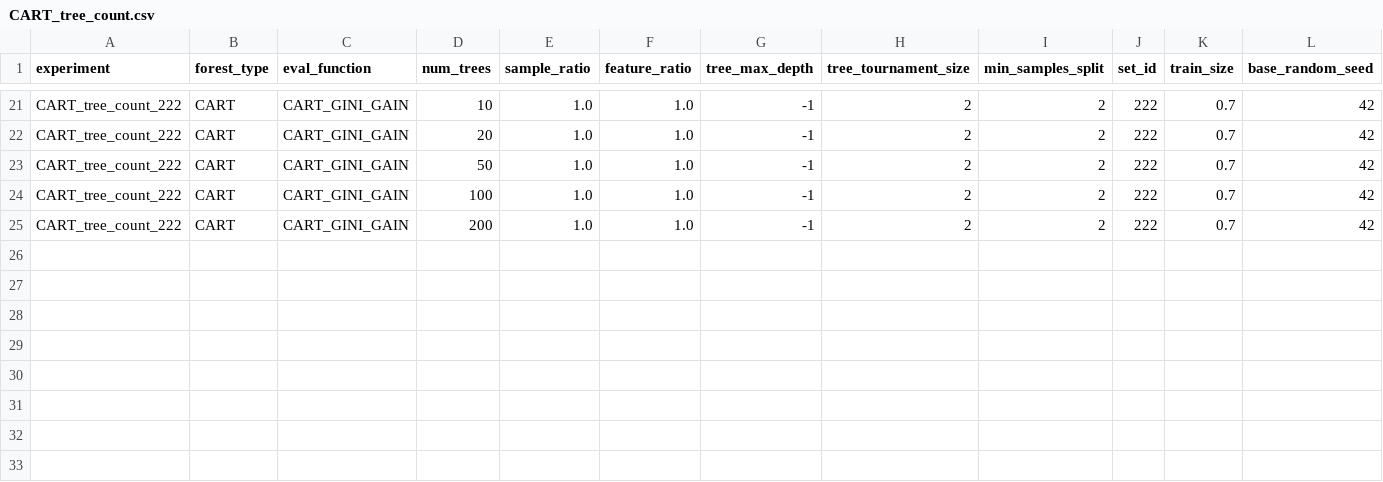
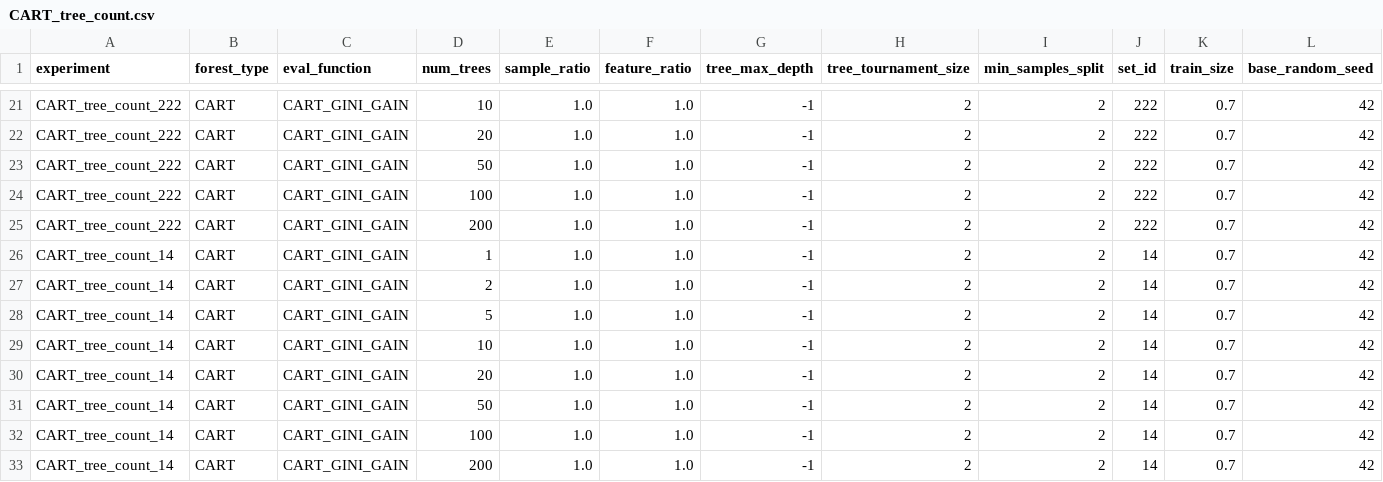
Before and after one commit to KamilMarszalek/uma, a CSV file: experiment_input/CART_tree_count.csv, drawn as a sheet; only a part is shown, gaps mark what is left out; rows hold the shown columns only; the diff names each change by its address in the sheet, - before the commit and + after, or states it on an @@ line.

Commit message:
data: add new experiment configurations for CART model with varying parameters

```diff
--- a/experiment_input/CART_tree_count.csv
+++ b/experiment_input/CART_tree_count.csv
+row 26: CART_tree_count_14 | CART | CART_GINI_GAIN | 1 | 1.0 | 1.0 | -1 | 2 | 2 | 14 | 0.7 | 42
+row 27: CART_tree_count_14 | CART | CART_GINI_GAIN | 2 | 1.0 | 1.0 | -1 | 2 | 2 | 14 | 0.7 | 42
+row 28: CART_tree_count_14 | CART | CART_GINI_GAIN | 5 | 1.0 | 1.0 | -1 | 2 | 2 | 14 | 0.7 | 42
+row 29: CART_tree_count_14 | CART | CART_GINI_GAIN | 10 | 1.0 | 1.0 | -1 | 2 | 2 | 14 | 0.7 | 42
+row 30: CART_tree_count_14 | CART | CART_GINI_GAIN | 20 | 1.0 | 1.0 | -1 | 2 | 2 | 14 | 0.7 | 42
+row 31: CART_tree_count_14 | CART | CART_GINI_GAIN | 50 | 1.0 | 1.0 | -1 | 2 | 2 | 14 | 0.7 | 42
+row 32: CART_tree_count_14 | CART | CART_GINI_GAIN | 100 | 1.0 | 1.0 | -1 | 2 | 2 | 14 | 0.7 | 42
+row 33: CART_tree_count_14 | CART | CART_GINI_GAIN | 200 | 1.0 | 1.0 | -1 | 2 | 2 | 14 | 0.7 | 42
```
Also changed, not shown: experiment_input/CART_max_depth.csv, experiment_input/CART_sample_ratio.csv, 1 other file.
